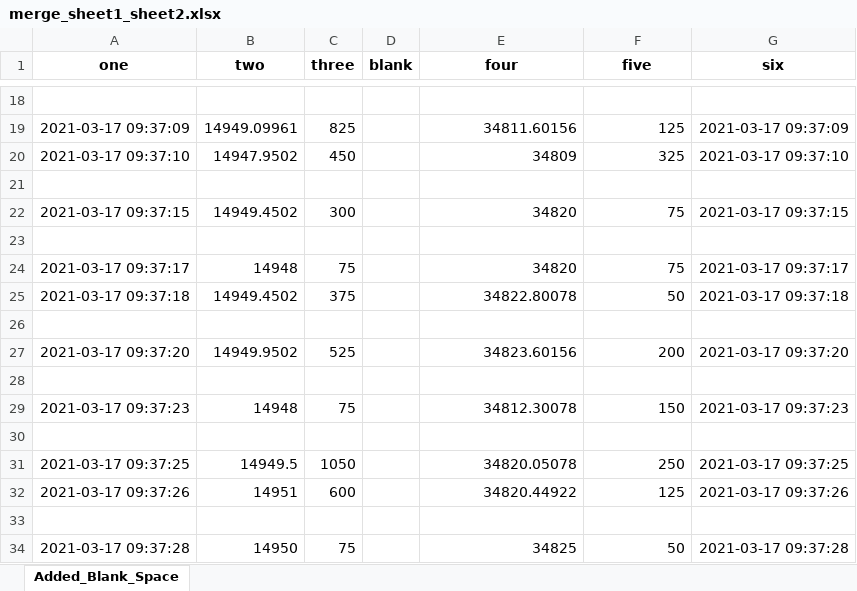
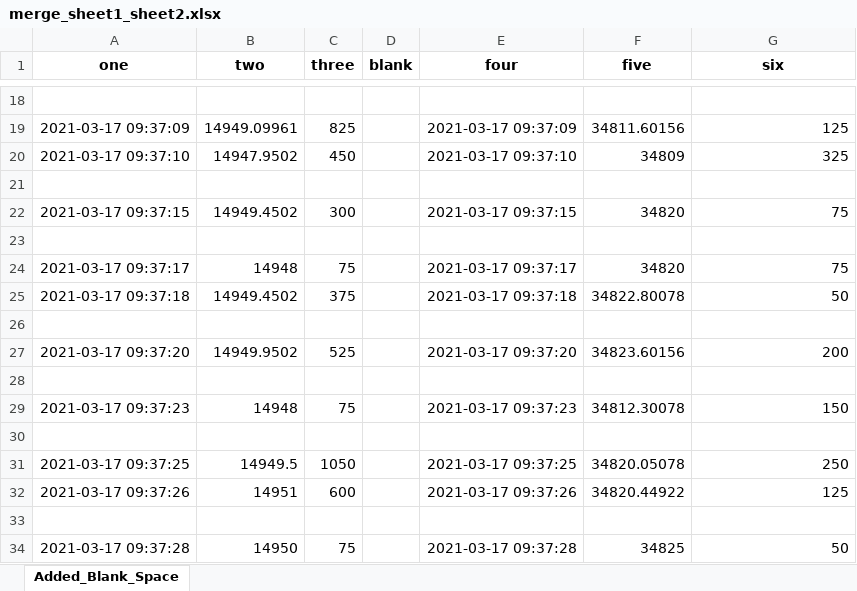
Before and after one commit to areebtanzeem/excel_code, an Excel workbook: files/merge_sheet1_sheet2.xlsx, sheet Added_Blank_Space, drawn as a sheet; only a part is shown, gaps mark what is left out; values as stored, in another font and other column widths than the file's, no borders; the diff covers the shown part only; the diff names each change by its address in the sheet, - before the commit and + after, or states it on an @@ line.

```diff
--- a/files/merge_sheet1_sheet2.xlsx (sheet Added_Blank_Space)
+++ b/files/merge_sheet1_sheet2.xlsx (sheet Added_Blank_Space)
-E19 (four): 34811.60156
+E19 (four): 2021-03-17 09:37:09
-F19 (five): 125
+F19 (five): 34811.60156
-G19 (six): 2021-03-17 09:37:09
+G19 (six): 125
-E20 (four): 34809
+E20 (four): 2021-03-17 09:37:10
-F20 (five): 325
+F20 (five): 34809
-G20 (six): 2021-03-17 09:37:10
+G20 (six): 325
-E22 (four): 34820
+E22 (four): 2021-03-17 09:37:15
-F22 (five): 75
+F22 (five): 34820
-G22 (six): 2021-03-17 09:37:15
+G22 (six): 75
-E24 (four): 34820
+E24 (four): 2021-03-17 09:37:17
-F24 (five): 75
+F24 (five): 34820
-G24 (six): 2021-03-17 09:37:17
+G24 (six): 75
-E25 (four): 34822.80078
+E25 (four): 2021-03-17 09:37:18
-F25 (five): 50
+F25 (five): 34822.80078
-G25 (six): 2021-03-17 09:37:18
+G25 (six): 50
-E27 (four): 34823.60156
+E27 (four): 2021-03-17 09:37:20
-F27 (five): 200
+F27 (five): 34823.60156
-G27 (six): 2021-03-17 09:37:20
+G27 (six): 200
-E29 (four): 34812.30078
+E29 (four): 2021-03-17 09:37:23
-F29 (five): 150
+F29 (five): 34812.30078
-G29 (six): 2021-03-17 09:37:23
+G29 (six): 150
-E31 (four): 34820.05078
+E31 (four): 2021-03-17 09:37:25
-F31 (five): 250
+F31 (five): 34820.05078
-G31 (six): 2021-03-17 09:37:25
+G31 (six): 250
-E32 (four): 34820.44922
+E32 (four): 2021-03-17 09:37:26
-F32 (five): 125
+F32 (five): 34820.44922
-G32 (six): 2021-03-17 09:37:26
+G32 (six): 125
-E34 (four): 34825
+E34 (four): 2021-03-17 09:37:28
-F34 (five): 50
+F34 (five): 34825
-G34 (six): 2021-03-17 09:37:28
+G34 (six): 50
```
Also changed, not shown: 1950 edited cells elsewhere in this sheet, files/sheet1.xlsx, files/sheet2.xlsx, 2 other files.
